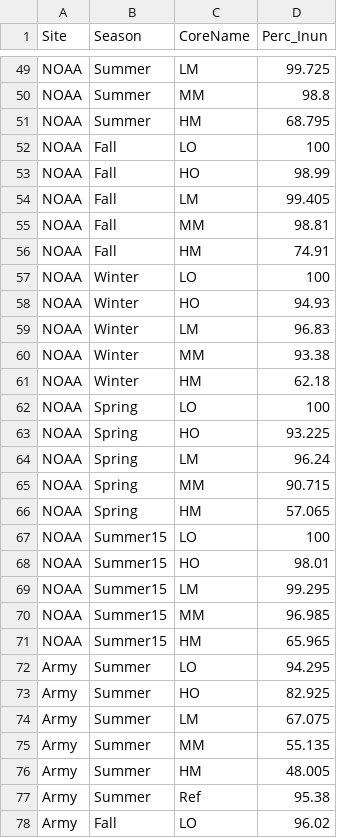
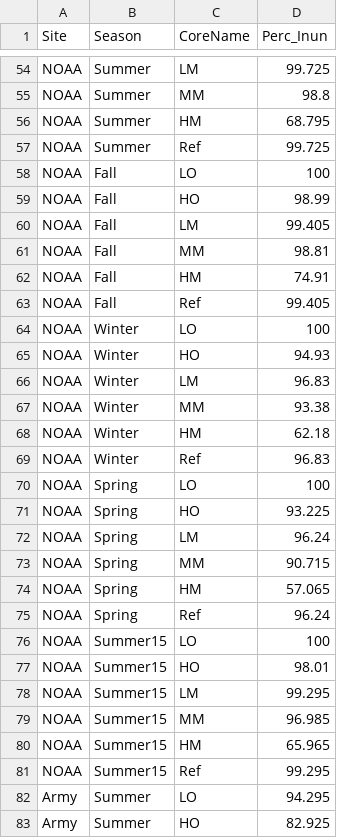
Before and after one commit to konorevole/R-Markdown, a CSV file: Inundation/raw/inundation-raw_all-sites_all-seasons.csv, drawn as a sheet; only a part is shown, gaps mark what is left out; the shorter side is filled out with more unchanged rows; the diff covers the shown part only.

```diff
--- a/Inundation/raw/inundation-raw_all-sites_all-seasons.csv
+++ b/Inundation/raw/inundation-raw_all-sites_all-seasons.csv
@@ -51,2 +56,3 @@ NOAA,Summer,MM,98.8
 NOAA,Summer,HM,68.795
+NOAA,Summer,Ref,99.725
 NOAA,Fall,LO,100
@@ -56,2 +62,3 @@ NOAA,Fall,MM,98.81
 NOAA,Fall,HM,74.91
+NOAA,Fall,Ref,99.405
 NOAA,Winter,LO,100
@@ -61,2 +68,3 @@ NOAA,Winter,MM,93.38
 NOAA,Winter,HM,62.18
+NOAA,Winter,Ref,96.83
 NOAA,Spring,LO,100
@@ -66,2 +74,3 @@ NOAA,Spring,MM,90.715
 NOAA,Spring,HM,57.065
+NOAA,Spring,Ref,96.24
 NOAA,Summer15,LO,100
@@ -71,2 +80,3 @@ NOAA,Summer15,MM,96.985
 NOAA,Summer15,HM,65.965
+NOAA,Summer15,Ref,99.295
 Army,Summer,LO,94.295
```
Also changed, not shown: 5 added rows elsewhere in this file, Inundation/clean/inundation-by-type_annual-avg_all-sites.csv, PRIMER/raw/all-data_annual-avg_all-sites.csv, 6 other files.
